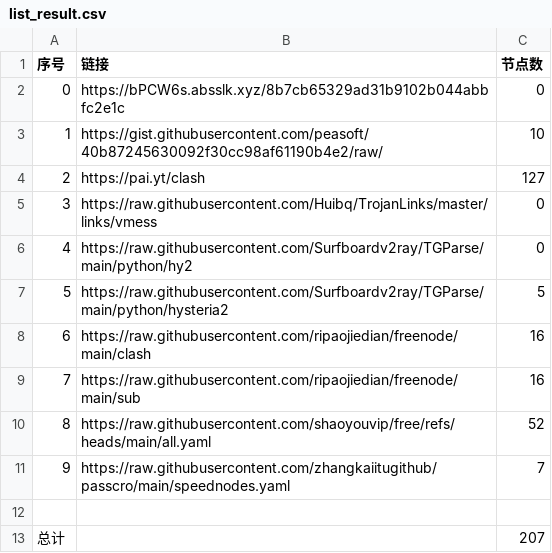
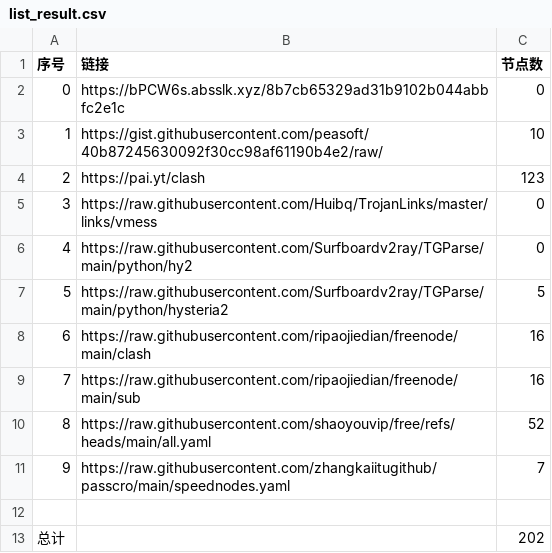
Before and after one commit to le45tx1m/peasoft, a CSV file: list_result.csv, drawn as a sheet.

```diff
--- a/list_result.csv
+++ b/list_result.csv
@@ -3,3 +3,3 @@
 1,https://gist.githubusercontent.com/peasoft/40b87245630092f30cc98af61190b4e2/raw/,10
-2,https://pai.yt/clash,127
+2,https://pai.yt/clash,123
 3,https://raw.githubusercontent.com/Huibq/TrojanLinks/master/links/vmess,0
@@ -12,2 +12,2 @@
 
-总计,,207
+总计,,202
```
Also changed, not shown: 16 other files.
